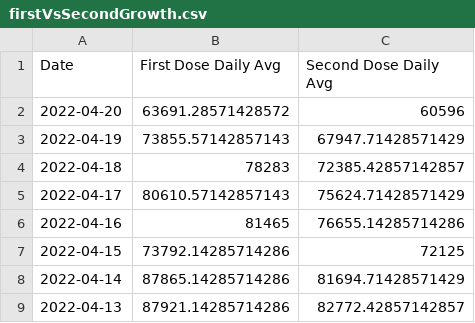
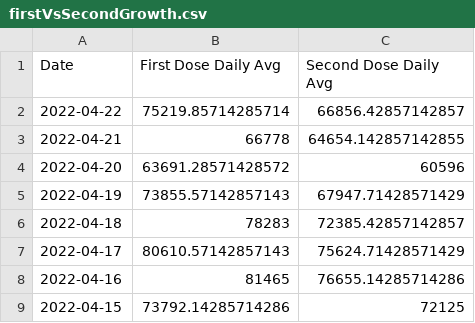
Before and after one commit to Dotdash-Data-Journalism/2021_2022_VWH_covid_vaccine_tracker, a CSV file: chartData/firstVsSecondGrowth.csv, drawn as a sheet; only a part is shown; the shorter side is filled out with more unchanged rows.

```diff
--- a/chartData/firstVsSecondGrowth.csv
+++ b/chartData/firstVsSecondGrowth.csv
@@ -1,2 +1,4 @@
 Date,First Dose Daily Avg,Second Dose Daily Avg
+2022-04-22,75219.85714285714,66856.42857142857
+2022-04-21,66778,64654.142857142855
 2022-04-20,63691.28571428572,60596
```
Also changed, not shown: chartData/areWeThereYet.csv, chartData/boosterMap.csv, 4 other files.
